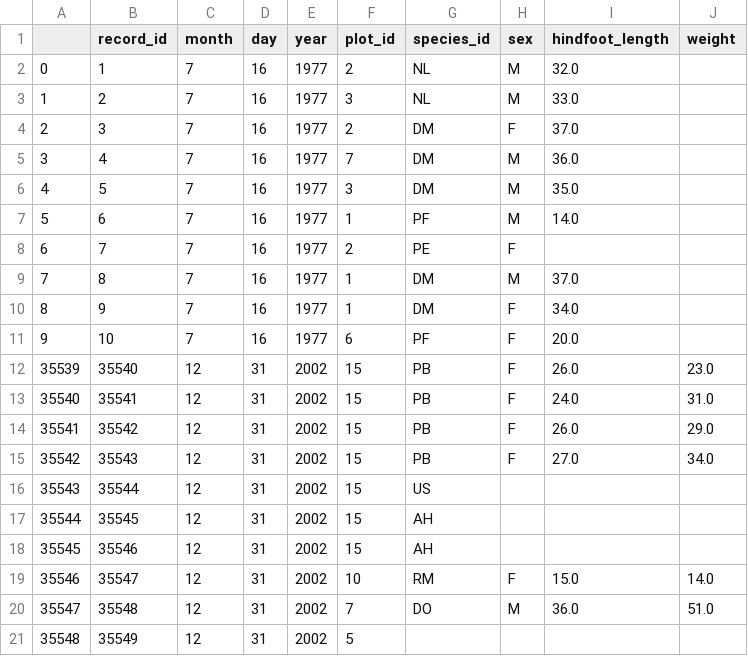
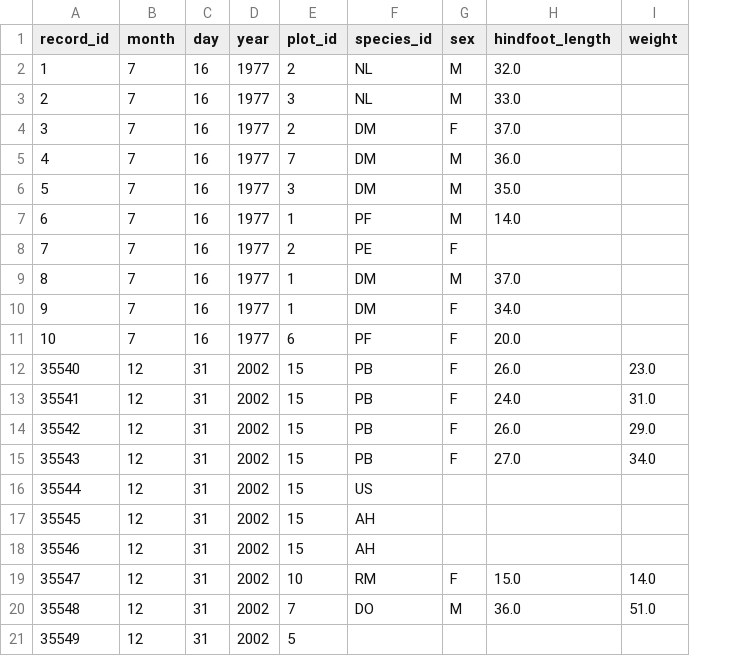
Before and after one commit to danielnee2/libr_camp_python_files, a CSV file: out.csv, drawn as a sheet; the diff names each change by its address in the sheet, - before the commit and + after, or states it on an @@ line.

```diff
--- a/out.csv
+++ b/out.csv
-column A, rows 2-21: 0 | 1 | 2 | 3 | 4 | 5 | 6 | 7 | 8 | 9 | 35539 | 35540 | 35541 | 35542 | 35543 | 35544 | 35545 | 35546 | 35547 | 35548
```
Also changed, not shown: 2 other files.
